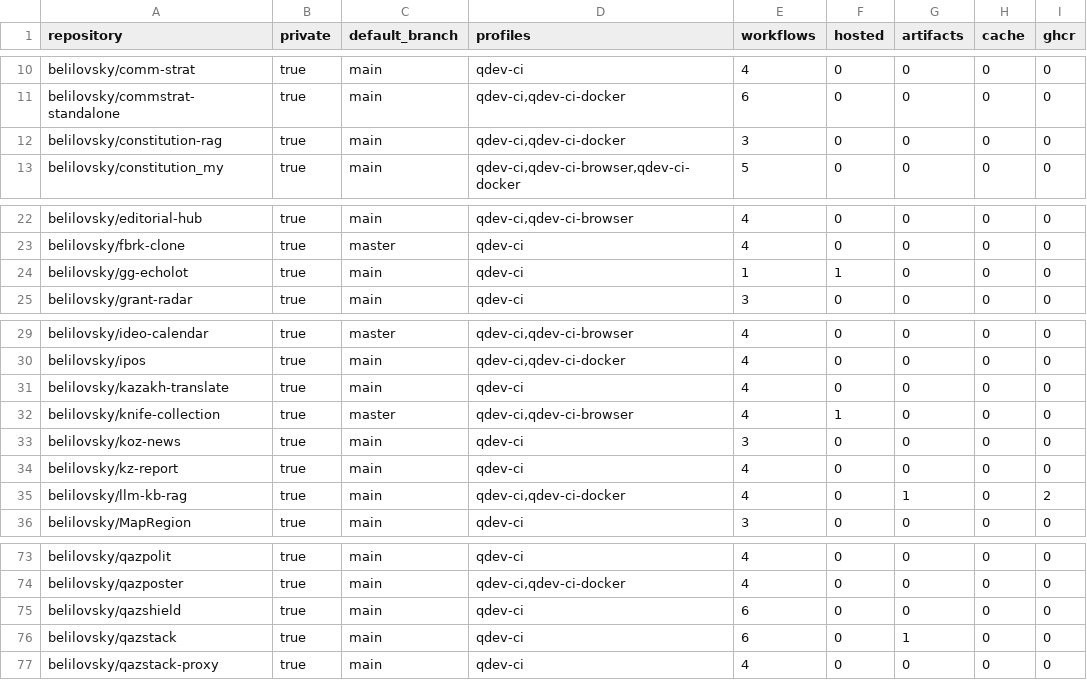
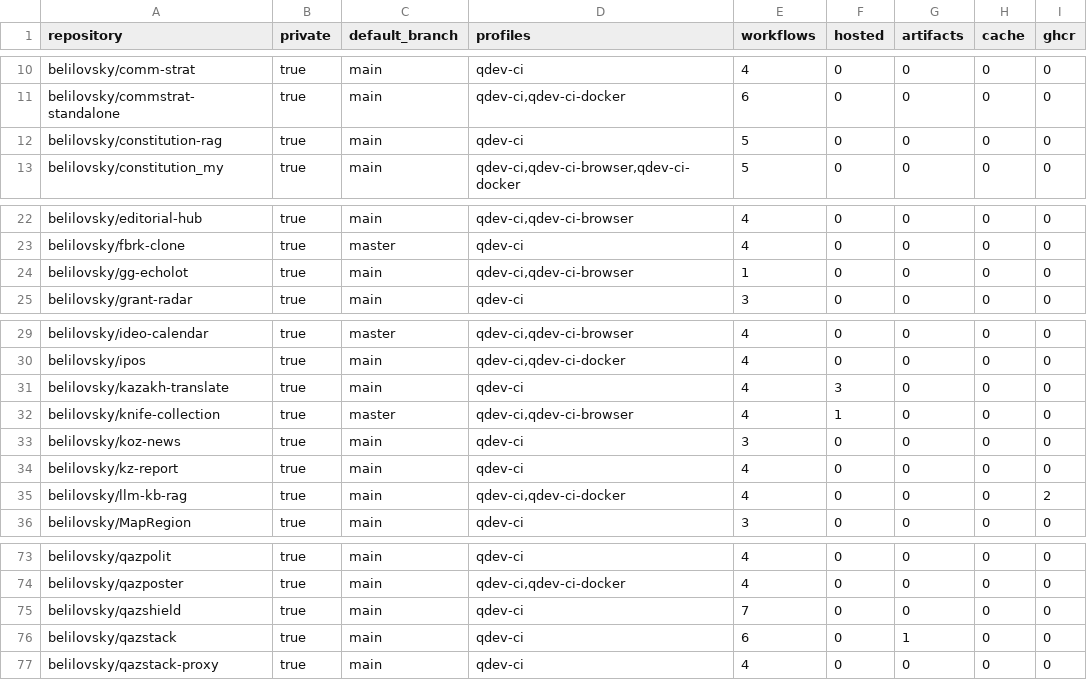
Before and after one commit to belilovsky/qdev-runner-control-plane, a TSV file: inventory/repos.tsv, drawn as a sheet; only a part is shown, gaps mark what is left out; the diff covers the shown part only.

```diff
--- a/inventory/repos.tsv
+++ b/inventory/repos.tsv
@@ -11,3 +11,3 @@ belilovsky/comm-strat	true	main	qdev-ci	4	0	0	0	0
 belilovsky/commstrat-standalone	true	main	qdev-ci,qdev-ci-docker	6	0	0	0	0
-belilovsky/constitution-rag	true	main	qdev-ci,qdev-ci-docker	3	0	0	0	0
+belilovsky/constitution-rag	true	main	qdev-ci	5	0	0	0	0
 belilovsky/constitution_my	true	main	qdev-ci,qdev-ci-browser,qdev-ci-docker	5	0	0	0	0
@@ -23,3 +23,3 @@ belilovsky/editorial-hub	true	main	qdev-ci,qdev-ci-browser	4	0	0	0	0
 belilovsky/fbrk-clone	true	master	qdev-ci	4	0	0	0	0
-belilovsky/gg-echolot	true	main	qdev-ci	1	1	0	0	0
+belilovsky/gg-echolot	true	main	qdev-ci,qdev-ci-browser	1	0	0	0	0
 belilovsky/grant-radar	true	main	qdev-ci	3	0	0	0	0
@@ -30,3 +30,3 @@ belilovsky/ideo-calendar	true	master	qdev-ci,qdev-ci-browser	4	0	0	0	0
 belilovsky/ipos	true	main	qdev-ci,qdev-ci-docker	4	0	0	0	0
-belilovsky/kazakh-translate	true	main	qdev-ci	4	0	0	0	0
+belilovsky/kazakh-translate	true	main	qdev-ci	4	3	0	0	0
 belilovsky/knife-collection	true	master	qdev-ci,qdev-ci-browser	4	1	0	0	0
@@ -34,3 +34,3 @@ belilovsky/koz-news	true	main	qdev-ci	3	0	0	0	0
 belilovsky/kz-report	true	main	qdev-ci	4	0	0	0	0
-belilovsky/llm-kb-rag	true	main	qdev-ci,qdev-ci-docker	4	0	1	0	2
+belilovsky/llm-kb-rag	true	main	qdev-ci,qdev-ci-docker	4	0	0	0	2
 belilovsky/MapRegion	true	main	qdev-ci	3	0	0	0	0
@@ -74,3 +74,3 @@ belilovsky/qazpolit	true	main	qdev-ci	4	0	0	0	0
 belilovsky/qazposter	true	main	qdev-ci,qdev-ci-docker	4	0	0	0	0
-belilovsky/qazshield	true	main	qdev-ci	6	0	0	0	0
+belilovsky/qazshield	true	main	qdev-ci	7	0	0	0	0
 belilovsky/qazstack	true	main	qdev-ci	6	0	1	0	0
```
Also changed, not shown: 1 added row and 14 edited cells elsewhere in this file, 2 other files.
